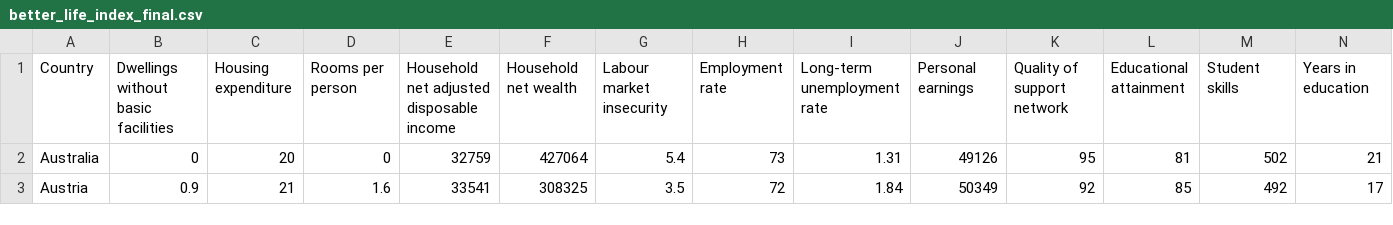
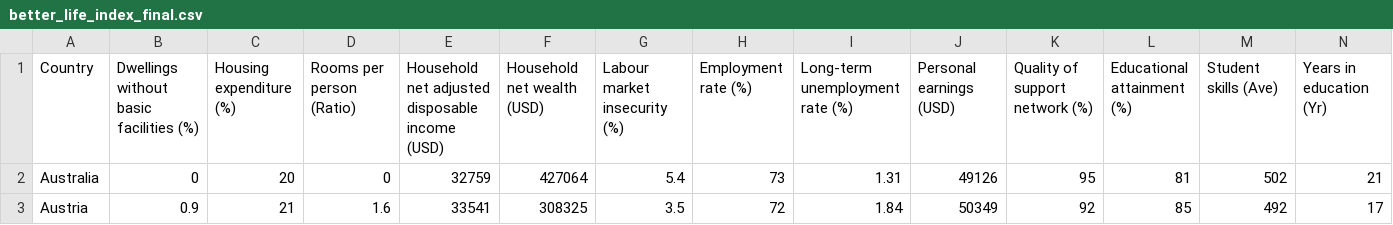
Before and after one commit to chewy-program/project_2, a CSV file: better_life_index_final.csv, drawn as a sheet; only a part is shown; the diff covers the shown part only; the diff names each change by its address in the sheet, - before the commit and + after, or states it on an @@ line.

Commit message:
push

```diff
--- a/better_life_index_final.csv
+++ b/better_life_index_final.csv
-B1: Dwellings without basic facilities
+B1: Dwellings without basic facilities (%)
-C1: Housing expenditure
+C1: Housing expenditure (%)
-D1: Rooms per person
+D1: Rooms per person (Ratio)
-E1: Household net adjusted disposable income
+E1: Household net adjusted disposable income (USD)
-F1: Household net wealth
+F1: Household net wealth (USD)
-G1: Labour market insecurity
+G1: Labour market insecurity (%)
-H1: Employment rate
+H1: Employment rate (%)
-I1: Long-term unemployment rate
+I1: Long-term unemployment rate (%)
-J1: Personal earnings
+J1: Personal earnings (USD)
-K1: Quality of support network
+K1: Quality of support network (%)
-L1: Educational attainment
+L1: Educational attainment (%)
-M1: Student skills
+M1: Student skills (Ave)
-N1: Years in education
+N1: Years in education (Yr)
```
Also changed, not shown: 11 edited cells elsewhere in this file.
